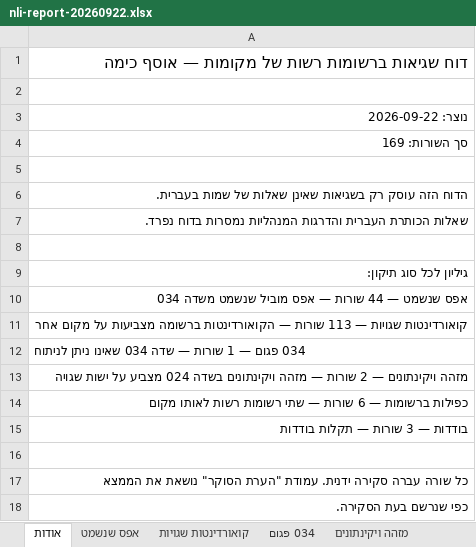
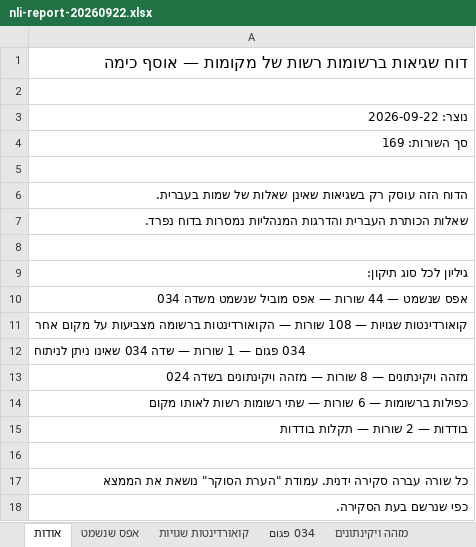
Before and after one commit to DigitalHDev/NLI-Update-Reports, an Excel workbook: docs/nli-report-20260922.xlsx, sheet אודות, drawn as a sheet; values as stored, in another font and other column widths than the file's, no borders; the diff names each change by its address in the sheet, - before the commit and + after, or states it on an @@ line.

```diff
--- a/docs/nli-report-20260922.xlsx (sheet אודות)
+++ b/docs/nli-report-20260922.xlsx (sheet אודות)
-A11: …שגויות — 113 שורות —…
+A11: …שגויות — 108 שורות —…
-A13: …ויקינתונים — 2 שורות — מזהה ויקינתונים בשדה 024 מצביע על ישות שגויה
+A13: …ויקינתונים — 8 שורות — מזהה ויקינתונים בשדה 024
-A15: בודדות — 3 שורות — תקלות בודדות
+A15: בודדות — 2 שורות — תקלות בודדות
```
Also changed, not shown: sheet מזהה ויקינתונים, sheet קואורדינטות שגויות, sheet בודדות, sheet הסברים, 3 other files.
